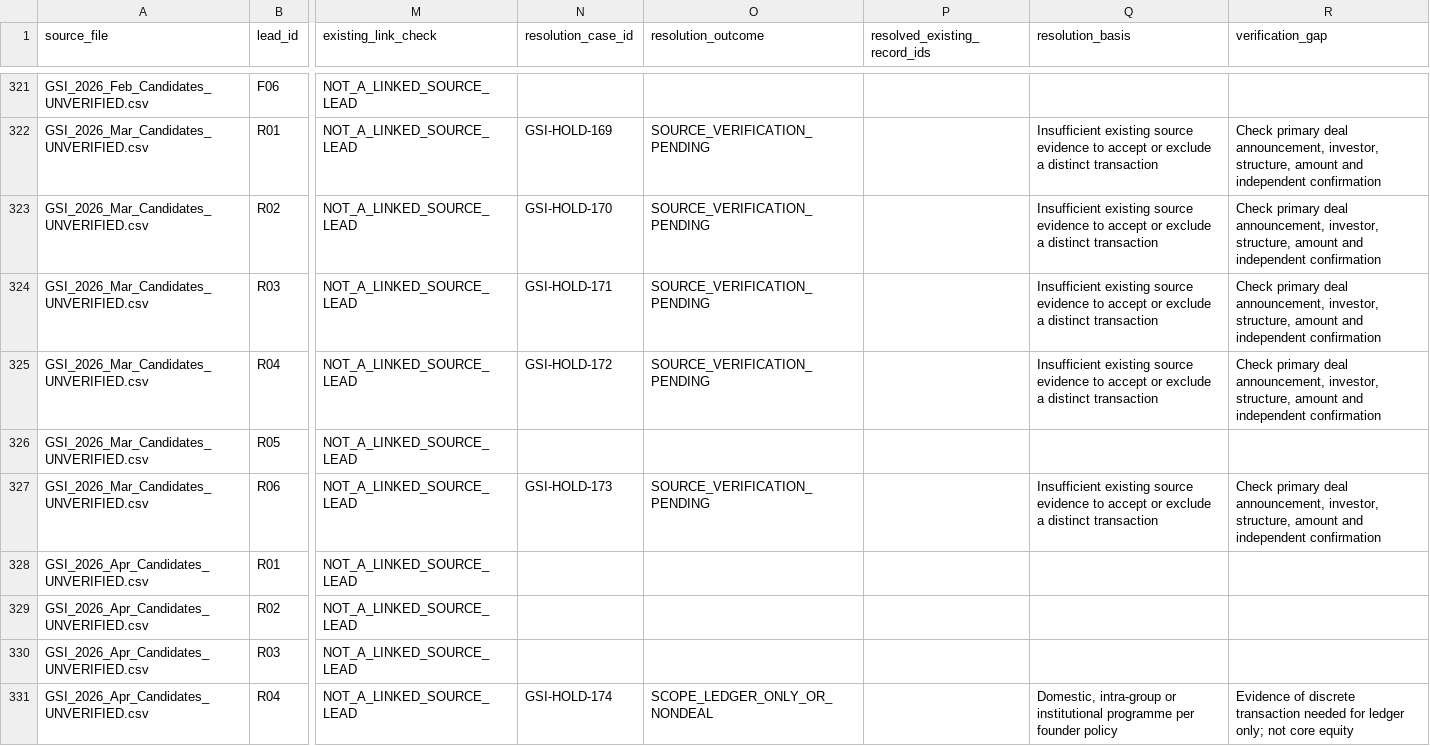
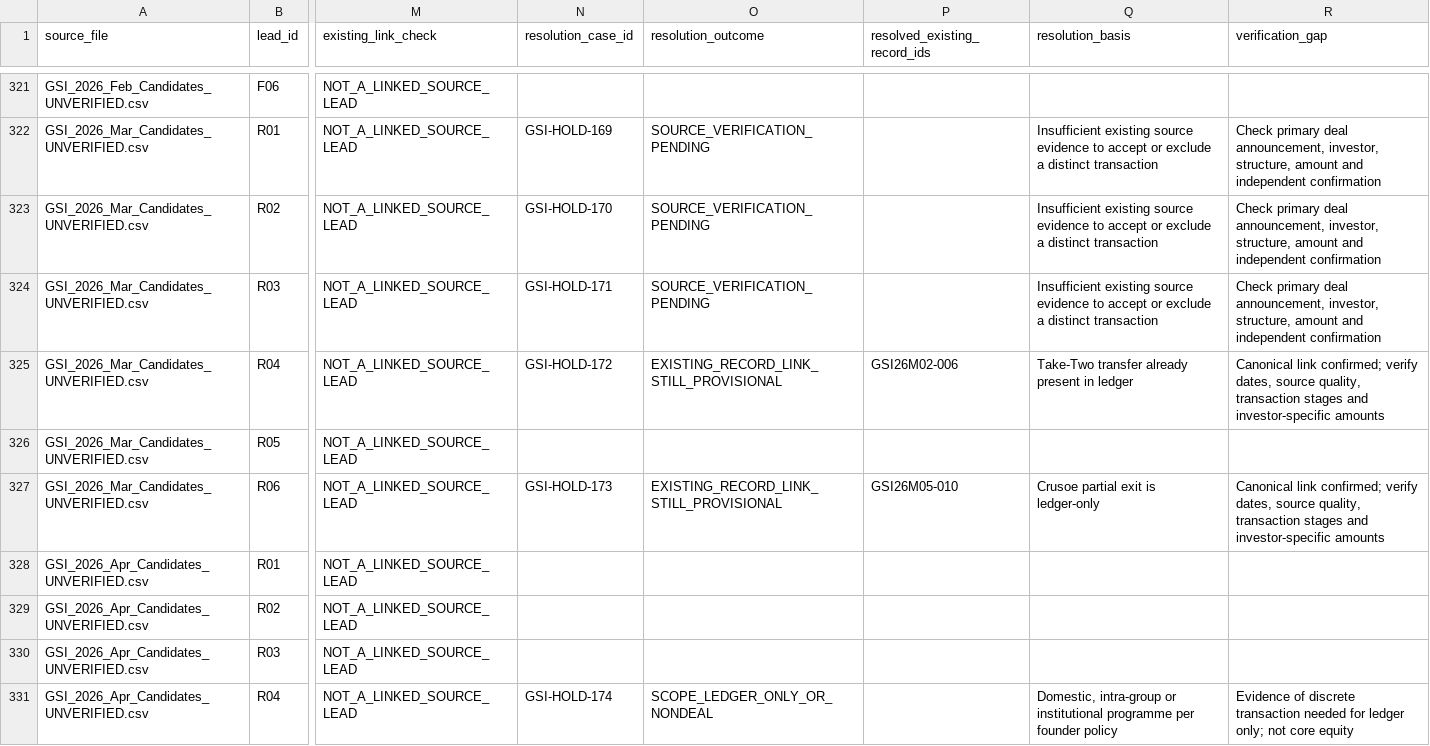
Before and after one commit to unikmo/GSI, a CSV file: database/RECONCILIATION_CANDIDATE_DISPOSITION_v9.8.csv, drawn as a sheet; only a part is shown, gaps mark what is left out; the diff covers the shown part only; the diff names each change by its address in the sheet, - before the commit and + after, or states it on an @@ line.

Commit message:
Link 20 additional candidate holds; flag duplicate Olam and stage conflicts

```diff
--- a/database/RECONCILIATION_CANDIDATE_DISPOSITION_v9.8.csv
+++ b/database/RECONCILIATION_CANDIDATE_DISPOSITION_v9.8.csv
-O325 (resolution_outcome): SOURCE_VERIFICATION_PENDING
+O325 (resolution_outcome): EXISTING_RECORD_LINK_STILL_PROVISIONAL
-P325 (resolved_existing_record_ids): (empty)
+P325 (resolved_existing_record_ids): GSI26M02-006
-Q325 (resolution_basis): Insufficient existing source evidence to accept or exclude a distinct transaction
+Q325 (resolution_basis): Take-Two transfer already present in ledger
-R325 (verification_gap): Check primary deal announcement, investor, structure, amount and independent confirmation
+R325 (verification_gap): Canonical link confirmed; verify dates, source quality, transaction stages and investor-specific amounts
-O327 (resolution_outcome): SOURCE_VERIFICATION_PENDING
+O327 (resolution_outcome): EXISTING_RECORD_LINK_STILL_PROVISIONAL
-P327 (resolved_existing_record_ids): (empty)
+P327 (resolved_existing_record_ids): GSI26M05-010
-Q327 (resolution_basis): Insufficient existing source evidence to accept or exclude a distinct transaction
+Q327 (resolution_basis): Crusoe partial exit is ledger-only
-R327 (verification_gap): Check primary deal announcement, investor, structure, amount and independent confirmation
+R327 (verification_gap): Canonical link confirmed; verify dates, source quality, transaction stages and investor-specific amounts
```
Also changed, not shown: 72 edited cells elsewhere in this file.
